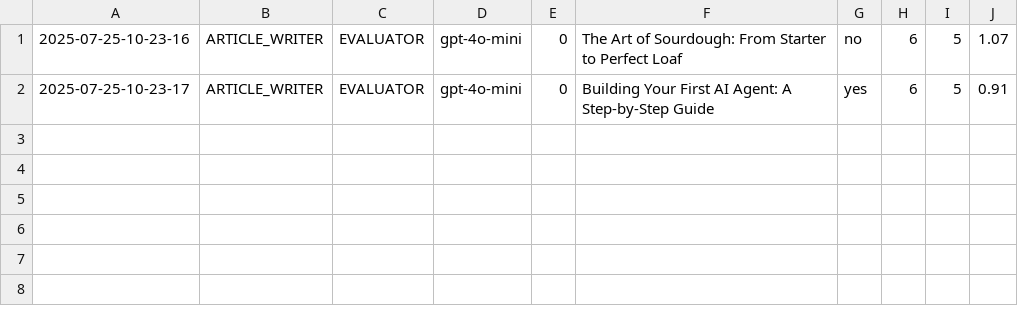
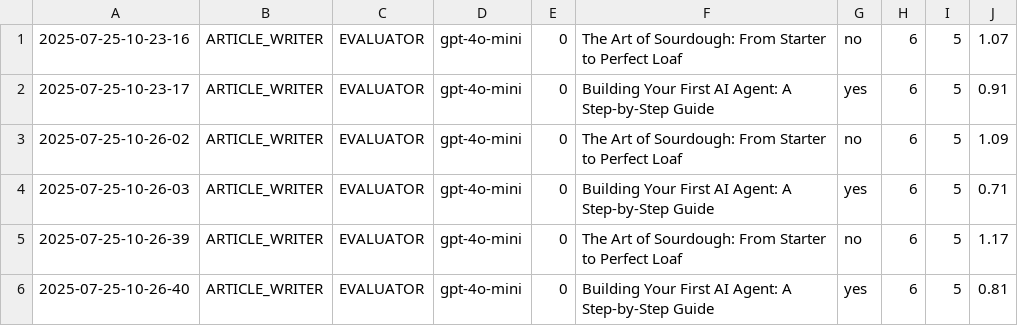
Before and after one commit to Python-Test-Engineer/llm-evaluation-framework, a CSV file: src/case_study1/langgraph/01_article_writer_should_write.csv, drawn as a sheet; the diff names each change by its address in the sheet, - before the commit and + after, or states it on an @@ line.

```diff
--- a/src/case_study1/langgraph/01_article_writer_should_write.csv
+++ b/src/case_study1/langgraph/01_article_writer_should_write.csv
+row 3: 2025-07-25-10-26-02 | ARTICLE_WRITER | EVALUATOR | gpt-4o-mini | 0 | The Art of Sourdough: From Starter to Perfect Loaf | no | 6 | 5 | 1.09
+row 4: 2025-07-25-10-26-03 | ARTICLE_WRITER | EVALUATOR | gpt-4o-mini | 0 | Building Your First AI Agent: A Step-by-Step Guide | yes | 6 | 5 | 0.71
+row 5: 2025-07-25-10-26-39 | ARTICLE_WRITER | EVALUATOR | gpt-4o-mini | 0 | The Art of Sourdough: From Starter to Perfect Loaf | no | 6 | 5 | 1.17
+row 6: 2025-07-25-10-26-40 | ARTICLE_WRITER | EVALUATOR | gpt-4o-mini | 0 | Building Your First AI Agent: A Step-by-Step Guide | yes | 6 | 5 | 0.81
```
Also changed, not shown: 5 other files.
